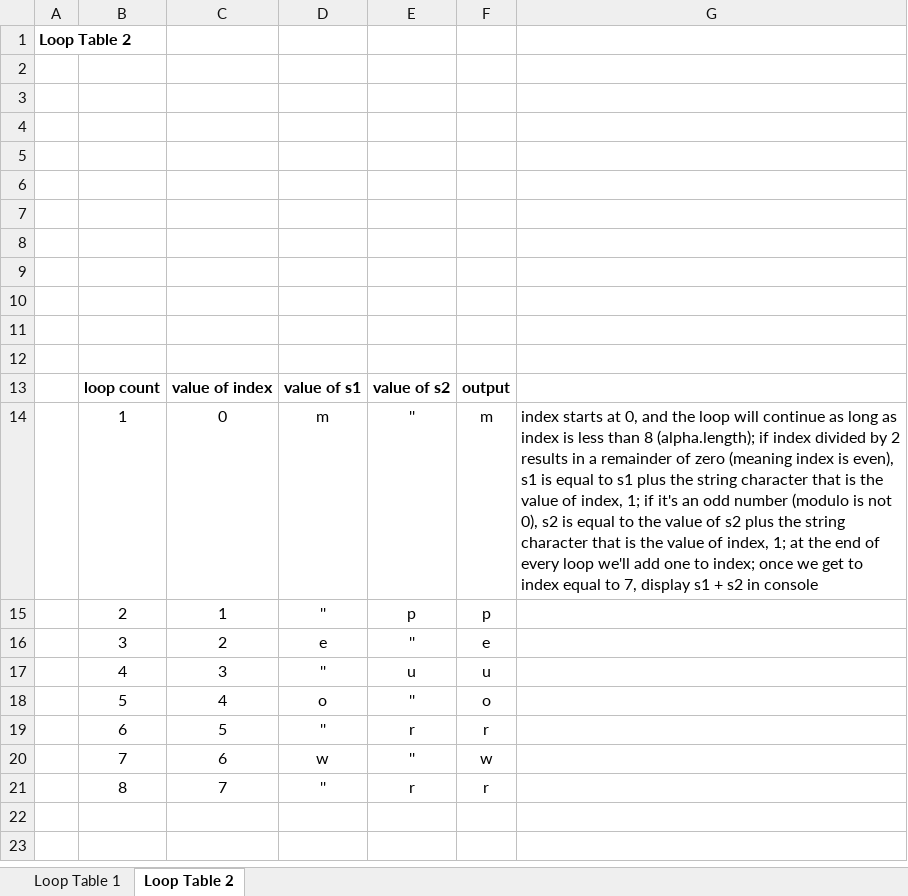
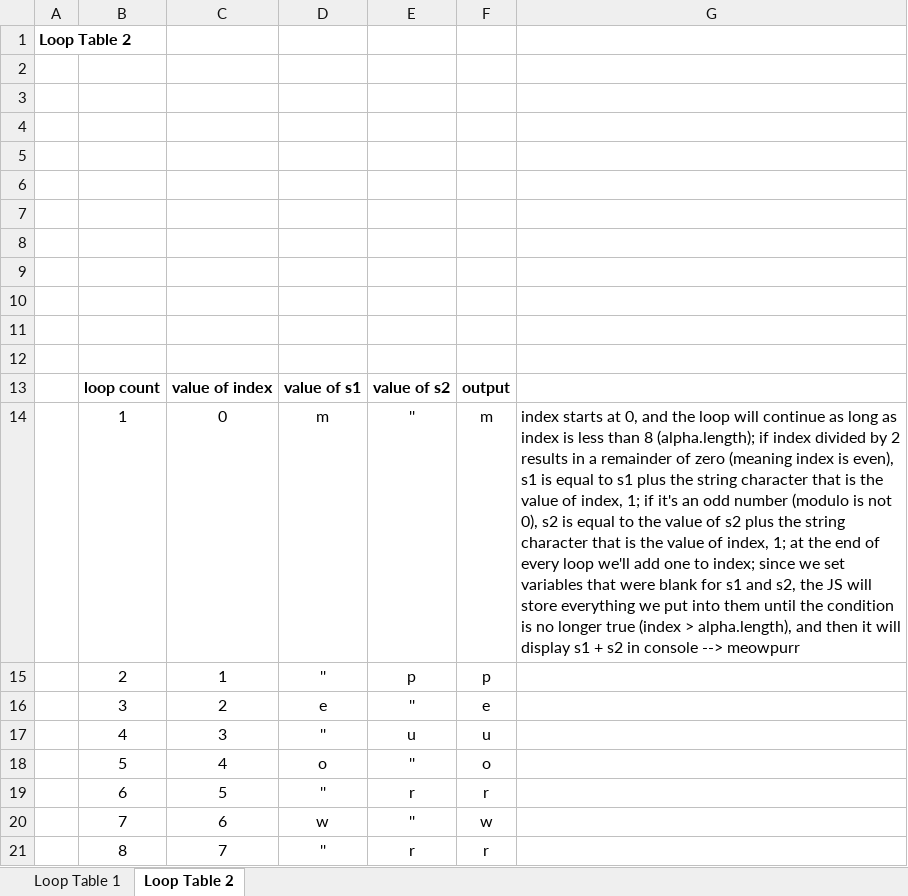
Before and after one commit to erinscot/html5200-class01-homework, an Excel workbook: loop-tables.xlsx, sheet Loop Table 2, drawn as a sheet; values as stored, in another font and other column widths than the file's, no borders; charts and pictures not drawn; the diff names each change by its address in the sheet, - before the commit and + after, or states it on an @@ line.

Commit message:
adding more explanation for loop table 2

```diff
--- a/loop-tables.xlsx (sheet Loop Table 2)
+++ b/loop-tables.xlsx (sheet Loop Table 2)
-G14: …to index; once we get to index equal to 7, display s1 + s2 in console
+G14: …to index; since we set variables that were blank for s1 and s2, the JS will store everything we put into them until the condition is no longer true (index > alpha.length), and then it will display s1 + s2 in console --> meowpurr
```
